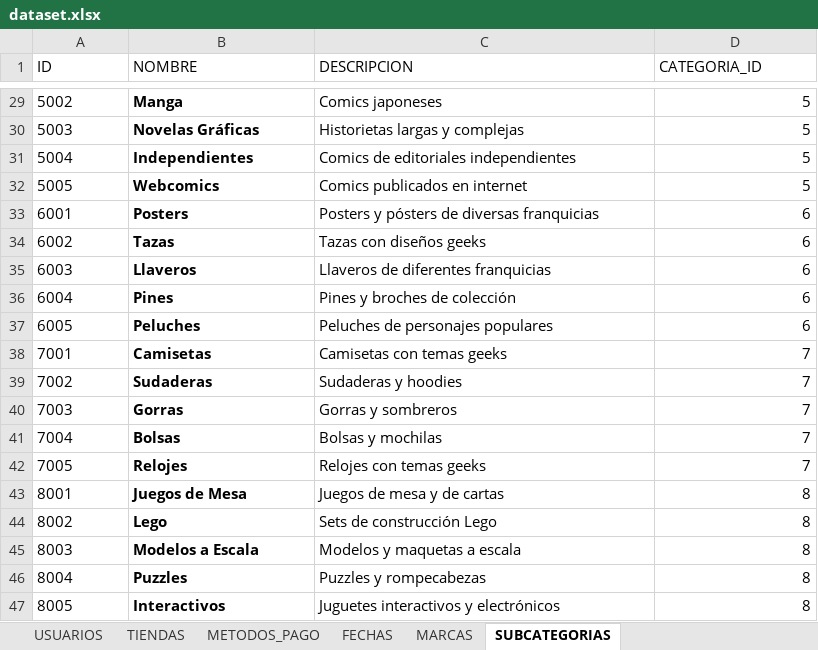
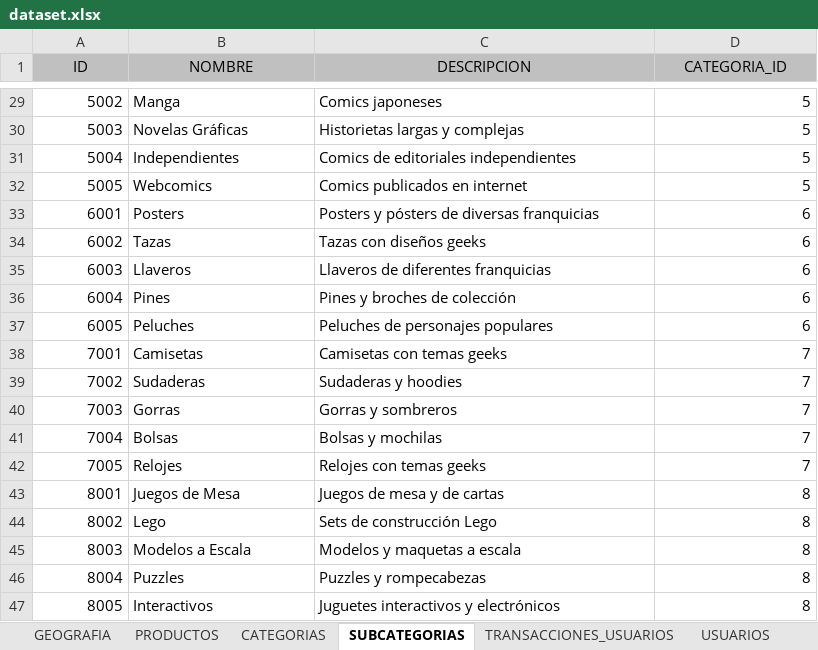
Before and after one commit to tornoa1/SIE, an Excel workbook: PROYECTO/v2/dataset.xlsx, sheet SUBCATEGORIAS, drawn as a sheet; only a part is shown, gaps mark what is left out; values as stored, in another font and other column widths than the file's, no borders; the diff covers the shown part only; the diff names each change by its address in the sheet, - before the commit and + after, or states it on an @@ line.

```diff
--- a/PROYECTO/v2/dataset.xlsx (sheet SUBCATEGORIAS)
+++ b/PROYECTO/v2/dataset.xlsx (sheet SUBCATEGORIAS)
@@ sheet tab order changed: GEOGRAFIA | PRODUCTOS | CATEGORIAS | SUBCATEGORIAS | TRANSACCIONES_USUARIOS | USUARIOS @@
@@ A1:D1 fill: none → #C0C0C0, alignment: left → center @@
-A29:A47 alignment: left
+A29:A47 alignment: right
-B29:B47 bold: on
+B29:B47 bold: off
```
Also changed, not shown: cell formats elsewhere in this sheet, sheet TRANSACCIONES_USUARIOS, sheet PRODUCTOS, sheet FECHAS, sheet TIENDAS.
